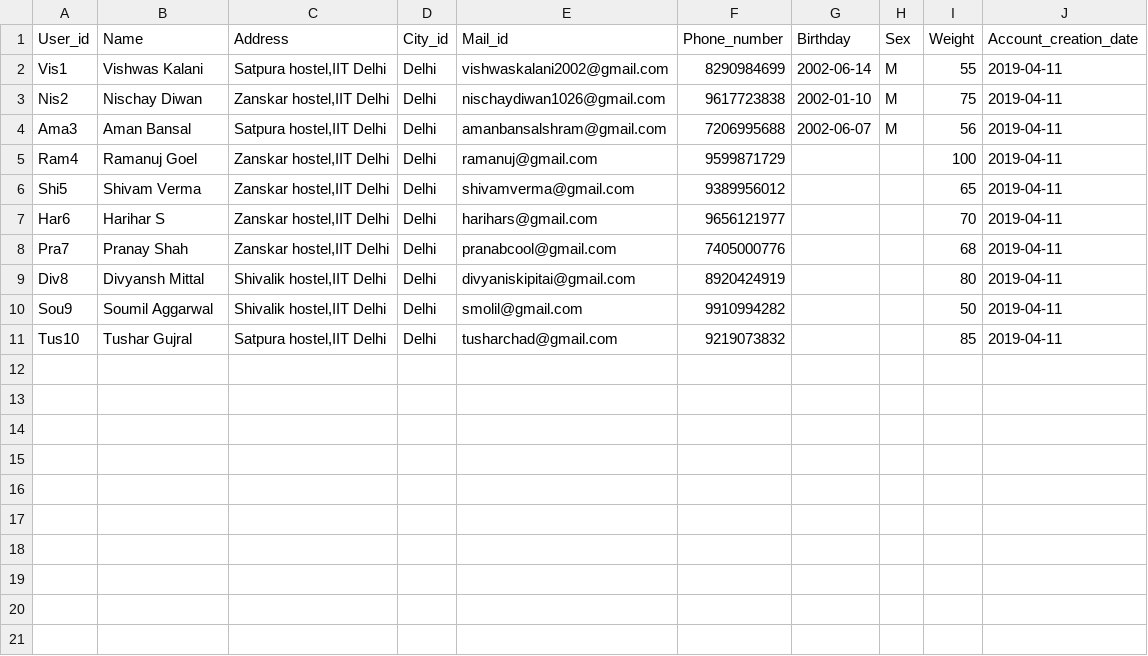
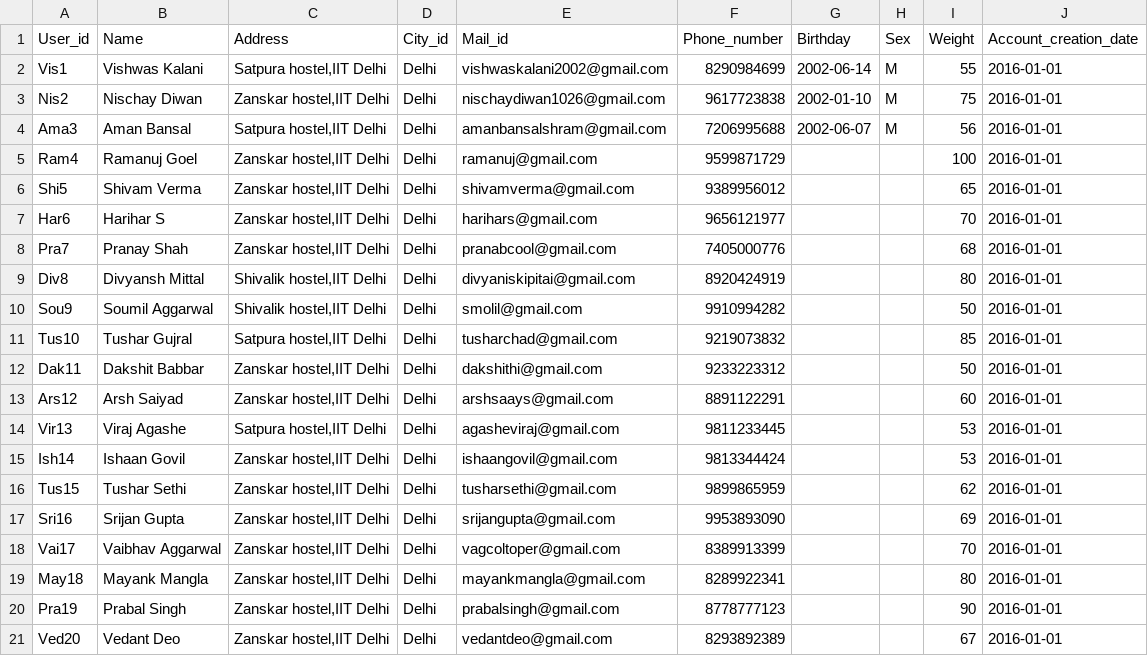
Before and after one commit to IITD-COL362/The-Matrix-Mavericks, a CSV file: dataset/User.csv, drawn as a sheet.

```diff
--- a/dataset/User.csv
+++ b/dataset/User.csv
@@ -1,11 +1,21 @@
 User_id,Name,Address,City_id,Mail_id,Phone_number,Birthday,Sex,Weight,Account_creation_date
-Vis1,Vishwas Kalani,"Satpura hostel,IIT Delhi",Delhi,vishwaskalani2002@gmail.com,8290984699,2002-06-14,M,55,2019-04-11
-Nis2,Nischay Diwan,"Zanskar hostel,IIT Delhi",Delhi,nischaydiwan1026@gmail.com,9617723838,2002-01-10,M,75,2019-04-11
-Ama3,Aman Bansal,"Satpura hostel,IIT Delhi",Delhi,amanbansalshram@gmail.com,7206995688,2002-06-07,M,56,2019-04-11
-Ram4,Ramanuj Goel,"Zanskar hostel,IIT Delhi",Delhi,ramanuj@gmail.com,9599871729,,,100,2019-04-11
-Shi5,Shivam Verma,"Zanskar hostel,IIT Delhi",Delhi,shivamverma@gmail.com,9389956012,,,65,2019-04-11
-Har6,Harihar S,"Zanskar hostel,IIT Delhi",Delhi,harihars@gmail.com,9656121977,,,70,2019-04-11
-Pra7,Pranay Shah,"Zanskar hostel,IIT Delhi",Delhi,pranabcool@gmail.com,7405000776,,,68,2019-04-11
-Div8,Divyansh Mittal,"Shivalik hostel,IIT Delhi",Delhi,divyaniskipitai@gmail.com,8920424919,,,80,2019-04-11
-Sou9,Soumil Aggarwal,"Shivalik hostel,IIT Delhi",Delhi,smolil@gmail.com,9910994282,,,50,2019-04-11
-Tus10,Tushar Gujral,"Satpura hostel,IIT Delhi",Delhi,tusharchad@gmail.com,9219073832,,,85,2019-04-11
+Vis1,Vishwas Kalani,"Satpura hostel,IIT Delhi",Delhi,vishwaskalani2002@gmail.com,8290984699,2002-06-14,M,55,2016-01-01
+Nis2,Nischay Diwan,"Zanskar hostel,IIT Delhi",Delhi,nischaydiwan1026@gmail.com,9617723838,2002-01-10,M,75,2016-01-01
+Ama3,Aman Bansal,"Satpura hostel,IIT Delhi",Delhi,amanbansalshram@gmail.com,7206995688,2002-06-07,M,56,2016-01-01
+Ram4,Ramanuj Goel,"Zanskar hostel,IIT Delhi",Delhi,ramanuj@gmail.com,9599871729,,,100,2016-01-01
+Shi5,Shivam Verma,"Zanskar hostel,IIT Delhi",Delhi,shivamverma@gmail.com,9389956012,,,65,2016-01-01
+Har6,Harihar S,"Zanskar hostel,IIT Delhi",Delhi,harihars@gmail.com,9656121977,,,70,2016-01-01
+Pra7,Pranay Shah,"Zanskar hostel,IIT Delhi",Delhi,pranabcool@gmail.com,7405000776,,,68,2016-01-01
+Div8,Divyansh Mittal,"Shivalik hostel,IIT Delhi",Delhi,divyaniskipitai@gmail.com,8920424919,,,80,2016-01-01
+Sou9,Soumil Aggarwal,"Shivalik hostel,IIT Delhi",Delhi,smolil@gmail.com,9910994282,,,50,2016-01-01
+Tus10,Tushar Gujral,"Satpura hostel,IIT Delhi",Delhi,tusharchad@gmail.com,9219073832,,,85,2016-01-01
+Dak11,Dakshit Babbar,"Zanskar hostel,IIT Delhi",Delhi,dakshithi@gmail.com,9233223312,,,50,2016-01-01
+Ars12,Arsh Saiyad,"Zanskar hostel,IIT Delhi",Delhi,arshsaays@gmail.com,8891122291,,,60,2016-01-01
+Vir13,Viraj Agashe,"Satpura hostel,IIT Delhi",Delhi,agasheviraj@gmail.com,9811233445,,,53,2016-01-01
+Ish14,Ishaan Govil,"Zanskar hostel,IIT Delhi",Delhi,ishaangovil@gmail.com,9813344424,,,53,2016-01-01
+Tus15,Tushar Sethi,"Zanskar hostel,IIT Delhi",Delhi,tusharsethi@gmail.com,9899865959,,,62,2016-01-01
+Sri16,Srijan Gupta,"Zanskar hostel,IIT Delhi",Delhi,srijangupta@gmail.com,9953893090,,,69,2016-01-01
+Vai17,Vaibhav Aggarwal,"Zanskar hostel,IIT Delhi",Delhi,vagcoltoper@gmail.com,8389913399,,,70,2016-01-01
+May18,Mayank Mangla,"Zanskar hostel,IIT Delhi",Delhi,mayankmangla@gmail.com,8289922341,,,80,2016-01-01
+Pra19,Prabal Singh,"Zanskar hostel,IIT Delhi",Delhi,prabalsingh@gmail.com,8778777123,,,90,2016-01-01
+Ved20,Vedant Deo,"Zanskar hostel,IIT Delhi",Delhi,vedantdeo@gmail.com,8293892389,,,67,2016-01-01
```
Also changed, not shown: 2 other files.
